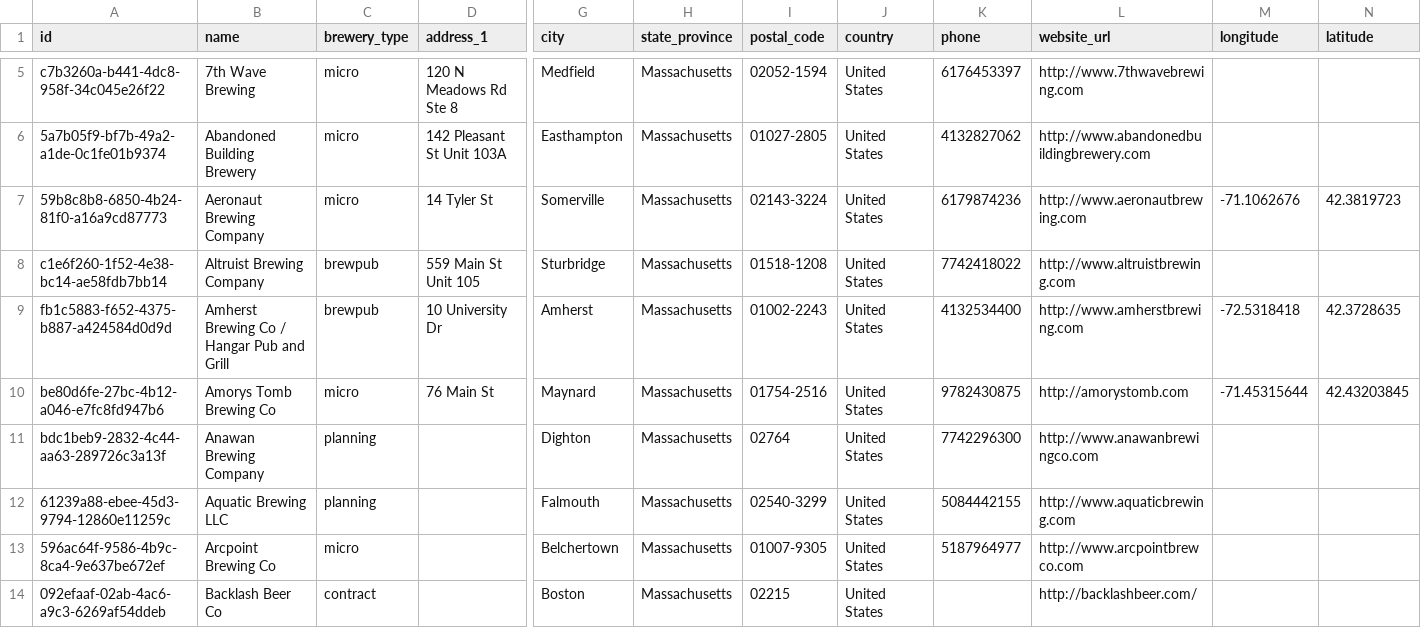
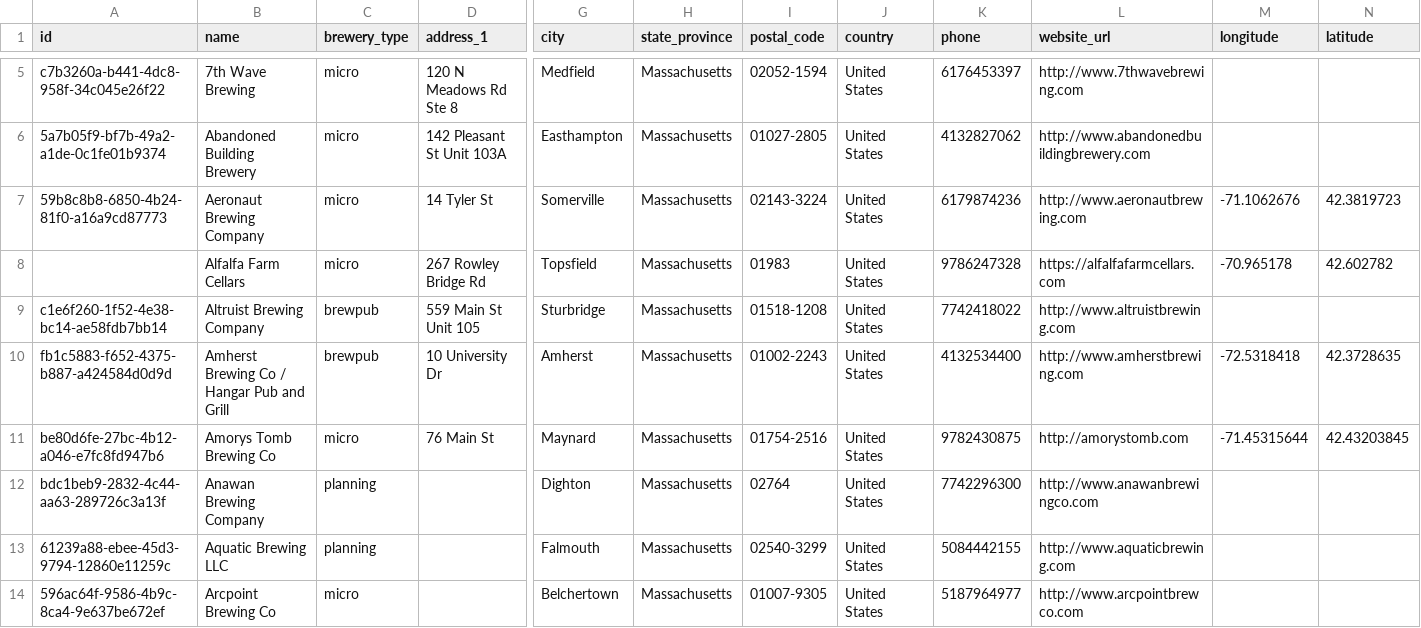
Before and after one commit to openbrewerydb/openbrewerydb, a CSV file: data/united-states/massachusetts.csv, drawn as a sheet; only a part is shown, gaps mark what is left out; the shorter side is filled out with more unchanged rows; rows hold the shown columns only; the diff names each change by its address in the sheet, - before the commit and + after, or states it on an @@ line.

Commit message:
Add Alfalfa Farm Cellars to massachusetts.csv

```diff
--- a/data/united-states/massachusetts.csv
+++ b/data/united-states/massachusetts.csv
+row 8:  | Alfalfa Farm Cellars | micro | 267 Rowley Bridge Rd | Topsfield | Massachusetts | 01983 | United States | 9786247328 | https://alfalfafarmcellars.com | -70.965178 | 42.602782
```
